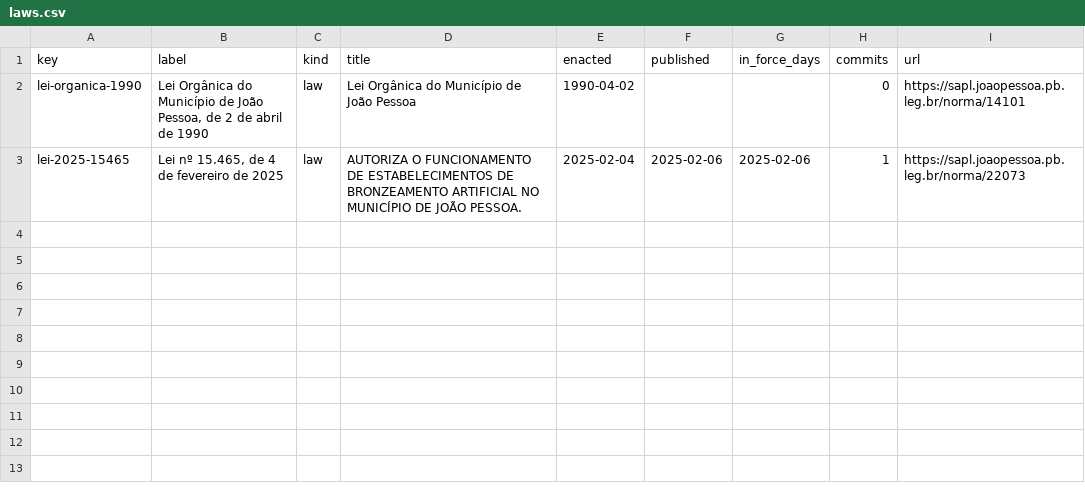
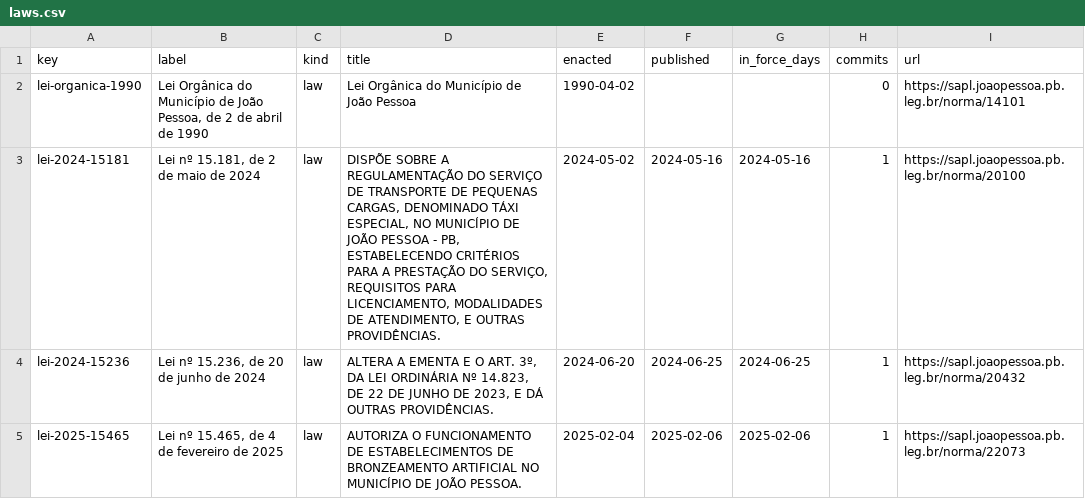
Before and after one commit to lexifina/brazil-joao-pessoa-city-law, a CSV file: data/laws.csv, drawn as a sheet.

Commit message:
Documentation, tables, tools and REPRODUCE.md
Appended 2 commits to faa167b13ac0; corpus sha256 c6465e3e4ce3ece72383fe80f7f74ffc4ed0ec35827e5c39292494ba1b41a259, data retrieved 2026-11-06.

```diff
--- a/data/laws.csv
+++ b/data/laws.csv
@@ -2,2 +2,4 @@ key,label,kind,title,enacted,published,in_force_days,commits,url
 lei-organica-1990,"Lei Orgânica do Município de João Pessoa, de 2 de abril de 1990",law,Lei Orgânica do Município de João Pessoa,1990-04-02,,,0,https://sapl.joaopessoa.pb.leg.br/norma/14101
+lei-2024-15181,"Lei nº 15.181, de 2 de maio de 2024",law,"DISPÕE SOBRE A REGULAMENTAÇÃO DO SERVIÇO DE TRANSPORTE DE PEQUENAS CARGAS, DENOMINADO TÁXI ESPECIAL, NO MUNICÍPIO DE JOÃO PESSOA - PB, ESTABELECENDO CRITÉRIOS PARA A PRESTAÇÃO DO SERVIÇO, REQUISITOS PARA LICENCIAMENTO, MODALIDADES DE ATENDIMENTO, E OUTRAS PROVIDÊNCIAS.",2024-05-02,2024-05-16,2024-05-16,1,https://sapl.joaopessoa.pb.leg.br/norma/20100
+lei-2024-15236,"Lei nº 15.236, de 20 de junho de 2024",law,"ALTERA A EMENTA E O ART. 3º, DA LEI ORDINÁRIA Nº 14.823, DE 22 DE JUNHO DE 2023, E DÁ OUTRAS PROVIDÊNCIAS.",2024-06-20,2024-06-25,2024-06-25,1,https://sapl.joaopessoa.pb.leg.br/norma/20432
 lei-2025-15465,"Lei nº 15.465, de 4 de fevereiro de 2025",law,AUTORIZA O FUNCIONAMENTO DE ESTABELECIMENTOS DE BRONZEAMENTO ARTIFICIAL NO MUNICÍPIO DE JOÃO PESSOA.,2025-02-04,2025-02-06,2025-02-06,1,https://sapl.joaopessoa.pb.leg.br/norma/22073
```
Also changed, not shown: 9 other files.
